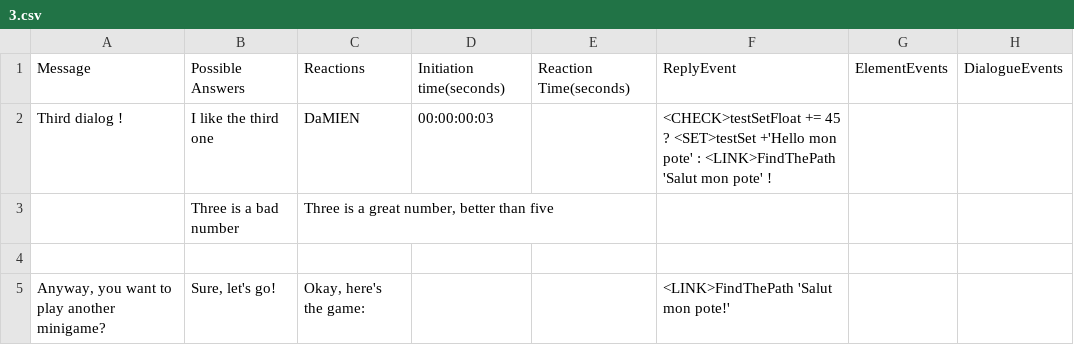
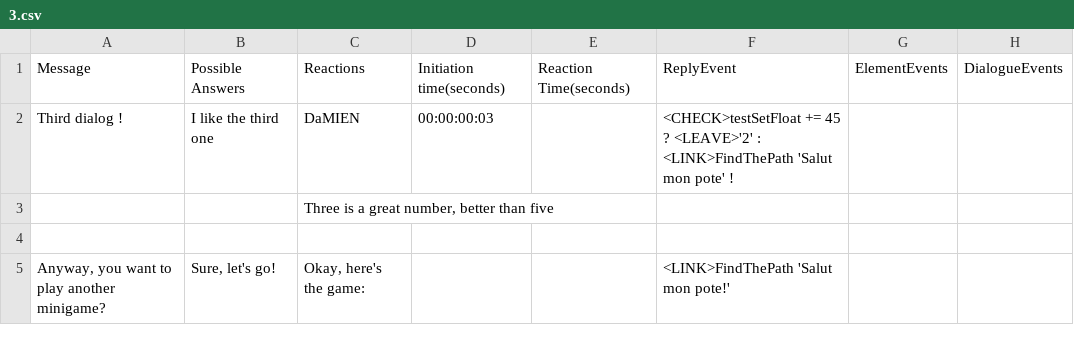
Before and after one commit to Sethioss/EpsilonProject, a CSV file: Epsilon Project/Assets/Resources/Tables/3.csv, drawn as a sheet.

Commit message:
- <CHECK> keyword bug fixing - Changing the message type system to an enum based system - Changing the <LEAVE> keyword to accept one parameter - Setting the content of a DialogueData

```diff
--- a/Epsilon Project/Assets/Resources/Tables/3.csv
+++ b/Epsilon Project/Assets/Resources/Tables/3.csv
@@ -1,4 +1,4 @@
 Message;Possible Answers;Reactions;Initiation time(seconds);Reaction Time(seconds);ReplyEvent;ElementEvents;DialogueEvents
-Third dialog !;I like the third one;DaMIEN;00:00:00:03;;<CHECK>testSetFloat += 45 ? <SET>testSet +'Hello mon pote' : <LINK>FindThePath 'Salut mon pote' !;;
-;Three is a bad number;Three is a great number, better than five;;;;;
+Third dialog !;I like the third one;DaMIEN;00:00:00:03;;<CHECK>testSetFloat += 45 ? <LEAVE>'2' : <LINK>FindThePath 'Salut mon pote' !;;
+;;Three is a great number, better than five;;;;;
 ;;;;;;;
```
Also changed, not shown: 7 other files.
